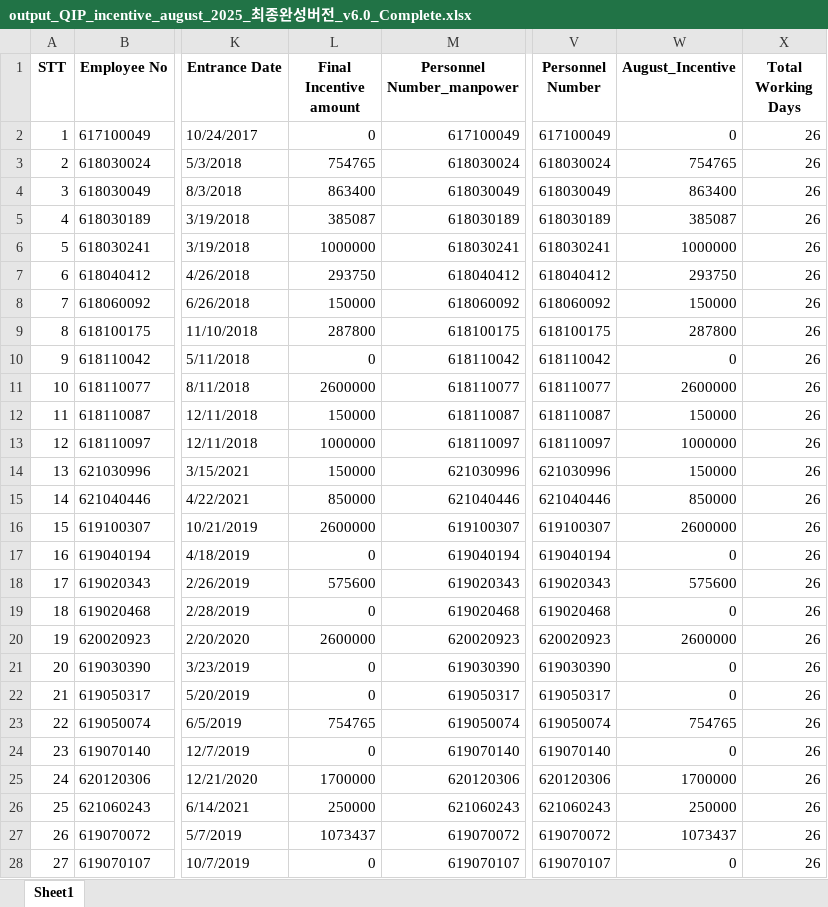
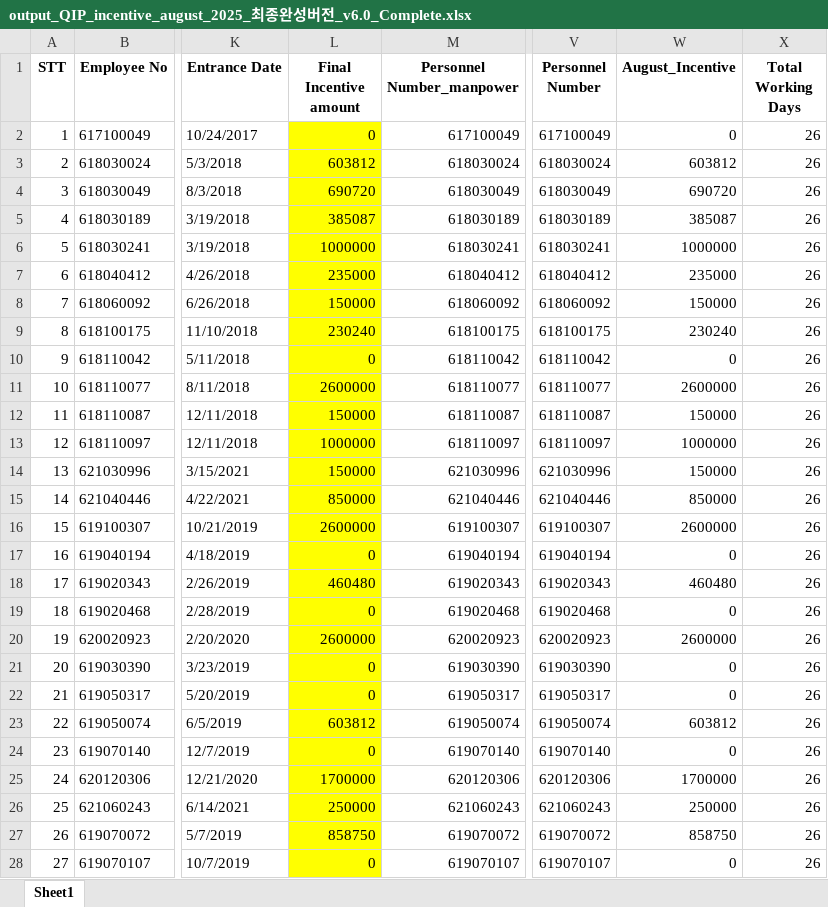
Before and after one commit to moonkaicuzui/qip-dashboard, an Excel workbook: output_files/output_QIP_incentive_august_2025_최종완성버전_v6.0_Complete.xlsx, sheet Sheet1, drawn as a sheet; only a part is shown, gaps mark what is left out; values as stored, in another font and other column widths than the file's, no borders; the diff covers the shown part only; the diff names each change by its address in the sheet, - before the commit and + after, or states it on an @@ line.

```diff
--- a/output_files/output_QIP_incentive_august_2025_최종완성버전_v6.0_Complete.xlsx (sheet Sheet1)
+++ b/output_files/output_QIP_incentive_august_2025_최종완성버전_v6.0_Complete.xlsx (sheet Sheet1)
-L2:L28 fill: none
+L2:L28 fill: #FFFF00
-L3 (Final Incentive amount): 754765
+L3 (Final Incentive amount): 603812
-W3 (August_Incentive): 754765
+W3 (August_Incentive): 603812
-L4 (Final Incentive amount): 863400
+L4 (Final Incentive amount): 690720
-W4 (August_Incentive): 863400
+W4 (August_Incentive): 690720
-L7 (Final Incentive amount): 293750
+L7 (Final Incentive amount): 235000
-W7 (August_Incentive): 293750
+W7 (August_Incentive): 235000
-L9 (Final Incentive amount): 287800
+L9 (Final Incentive amount): 230240
-W9 (August_Incentive): 287800
+W9 (August_Incentive): 230240
-L18 (Final Incentive amount): 575600
+L18 (Final Incentive amount): 460480
-W18 (August_Incentive): 575600
+W18 (August_Incentive): 460480
-L23 (Final Incentive amount): 754765
+L23 (Final Incentive amount): 603812
-W23 (August_Incentive): 754765
+W23 (August_Incentive): 603812
-L27 (Final Incentive amount): 1073437
+L27 (Final Incentive amount): 858750
-W27 (August_Incentive): 1073437
+W27 (August_Incentive): 858750
```
Also changed, not shown: 46 edited cells and cell formats elsewhere in this sheet, 14 other files.
